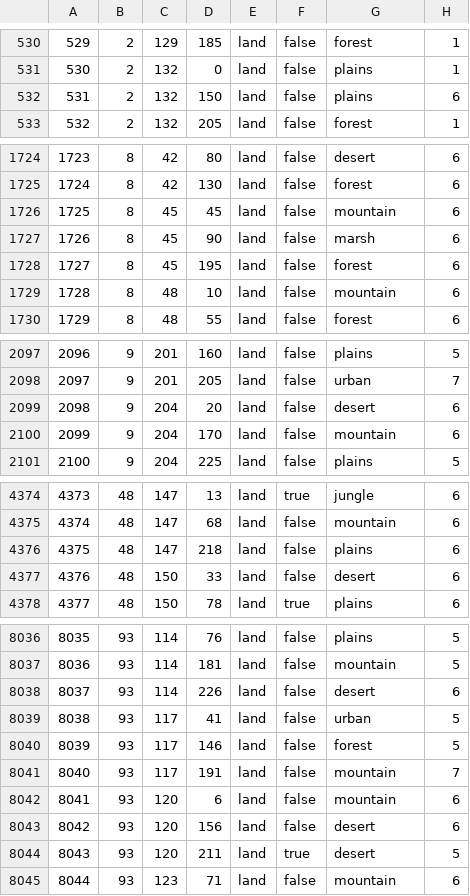
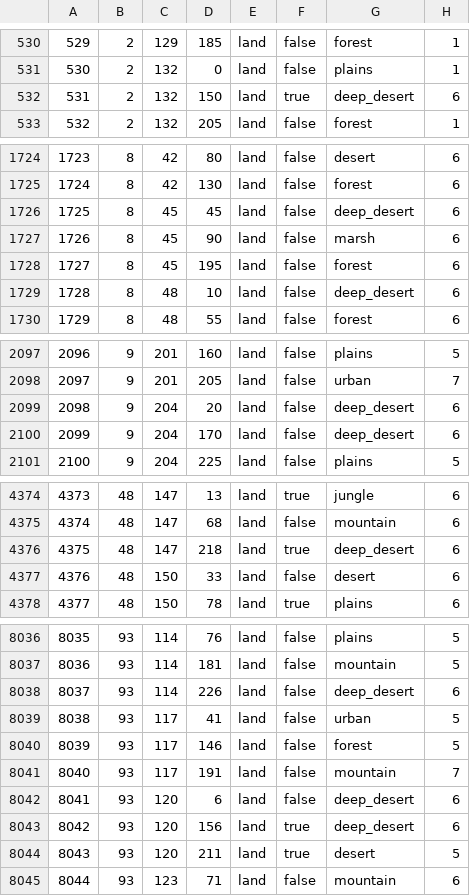
Before and after one commit to Strah0ta/horstoricalmultiplayermod, a CSV file: map/definition.csv, drawn as a sheet; only a part is shown, gaps mark what is left out; the diff covers the shown part only.

```diff
--- a/map/definition.csv
+++ b/map/definition.csv
@@ -531,3 +531,3 @@
 530;2;132;0;land;false;plains;1
-531;2;132;150;land;false;plains;6
+531;2;132;150;land;true;deep_desert;6
 532;2;132;205;land;false;forest;1
@@ -1725,6 +1725,6 @@
 1724;8;42;130;land;false;forest;6
-1725;8;45;45;land;false;mountain;6
+1725;8;45;45;land;false;deep_desert;6
 1726;8;45;90;land;false;marsh;6
 1727;8;45;195;land;false;forest;6
-1728;8;48;10;land;false;mountain;6
+1728;8;48;10;land;false;deep_desert;6
 1729;8;48;55;land;false;forest;6
@@ -2098,4 +2098,4 @@
 2097;9;201;205;land;false;urban;7
-2098;9;204;20;land;false;desert;6
-2099;9;204;170;land;false;mountain;6
+2098;9;204;20;land;false;deep_desert;6
+2099;9;204;170;land;false;deep_desert;6
 2100;9;204;225;land;false;plains;5
@@ -4375,3 +4375,3 @@
 4374;48;147;68;land;false;mountain;6
-4375;48;147;218;land;false;plains;6
+4375;48;147;218;land;true;deep_desert;6
 4376;48;150;33;land;false;desert;6
@@ -8037,3 +8037,3 @@
 8036;93;114;181;land;false;mountain;5
-8037;93;114;226;land;false;desert;6
+8037;93;114;226;land;false;deep_desert;6
 8038;93;117;41;land;false;urban;5
@@ -8041,4 +8041,4 @@
 8040;93;117;191;land;false;mountain;7
-8041;93;120;6;land;false;mountain;6
-8042;93;120;156;land;false;desert;6
+8041;93;120;6;land;false;deep_desert;6
+8042;93;120;156;land;true;deep_desert;6
 8043;93;120;211;land;true;desert;5
```
Also changed, not shown: 80 edited cells elsewhere in this file, 3 other files.
